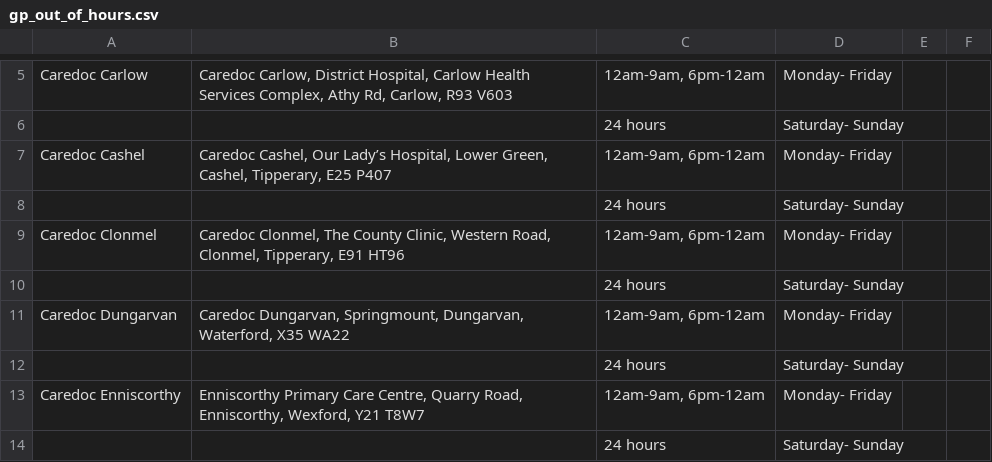
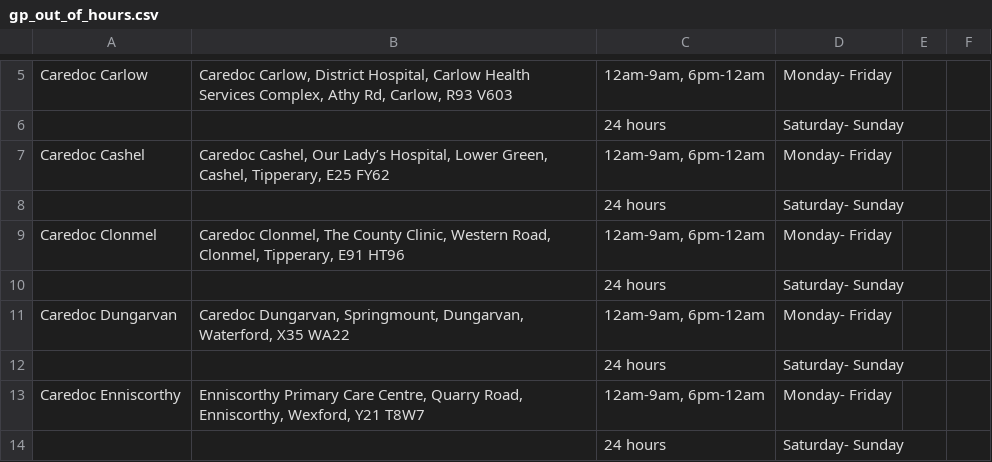
Before and after one commit to 125109486-dev/Health-Flow-Datasets-Code, a CSV file: gp_out_of_hours.csv, drawn as a sheet; only a part is shown, gaps mark what is left out.

Commit message:
Update gp_out_of_hours.csv

```diff
--- a/gp_out_of_hours.csv
+++ b/gp_out_of_hours.csv
@@ -6,3 +6,3 @@ Caredoc Carlow,"Caredoc Carlow, District Hospital, Carlow Health Services Comple
 ,,24 hours,Saturday- Sunday,,,,,,,,,,,,
-Caredoc Cashel,"Caredoc Cashel, Our Lady’s Hospital, Lower Green, Cashel, Tipperary, E25 P407","12am-9am, 6pm-12am ",Monday- Friday,,,,,,,,,,,,
+Caredoc Cashel,"Caredoc Cashel, Our Lady’s Hospital, Lower Green, Cashel, Tipperary, E25 FY62","12am-9am, 6pm-12am ",Monday- Friday,,,,,,,,,,,,
 ,,24 hours,Saturday- Sunday,,,,,,,,,,,,
```
